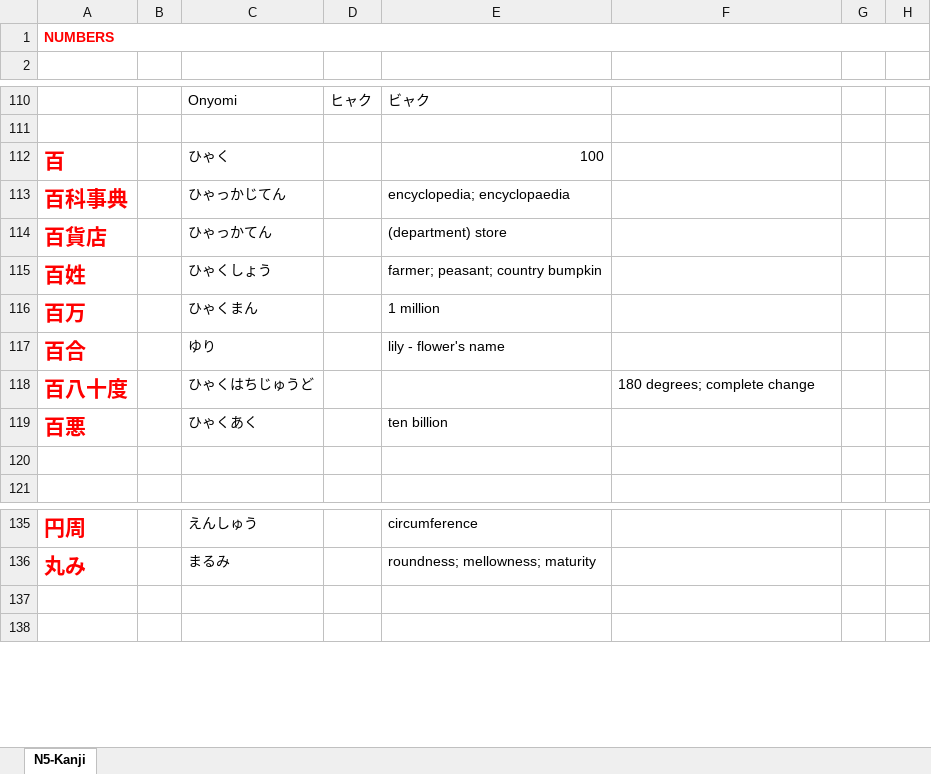
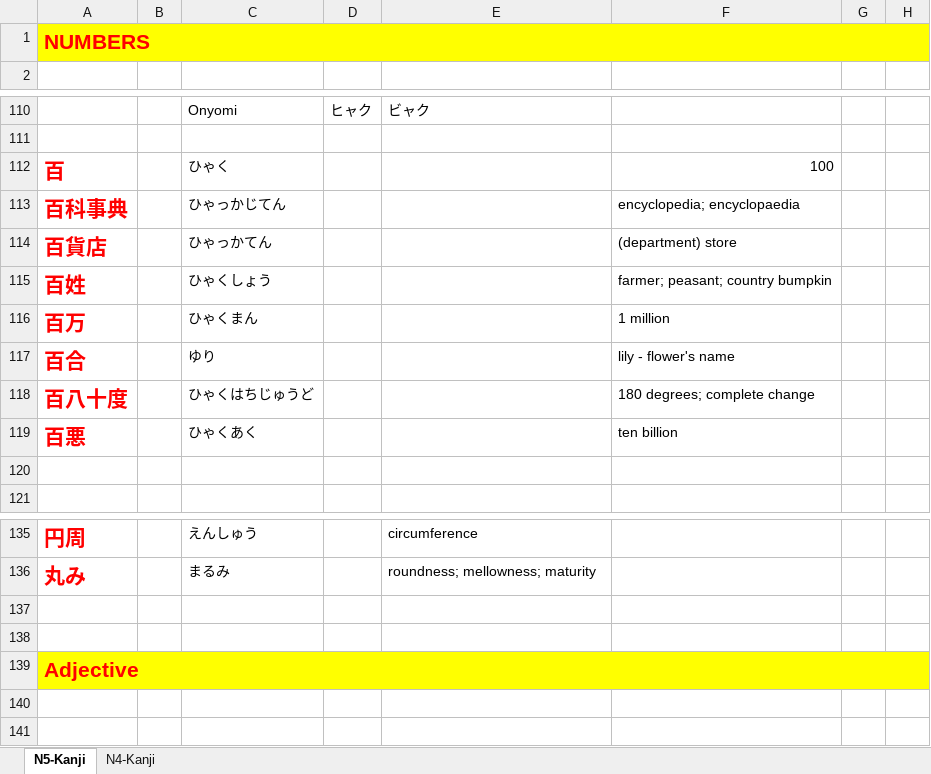
Before and after one commit to TienVNguyen/Japanese, an Excel workbook: Poro.xlsx, sheet N5-Kanji, drawn as a sheet; only a part is shown, gaps mark what is left out; values as stored, in another font and other column widths than the file's, no borders; the diff covers the shown part only; the diff names each change by its address in the sheet, - before the commit and + after, or states it on an @@ line.

Commit message:
Update Poro
+ Kanji N5 - Verbs:  : 12/12

```diff
--- a/Poro.xlsx (sheet N5-Kanji)
+++ b/Poro.xlsx (sheet N5-Kanji)
+sheet tab: N4-Kanji
-A1:H1 fill: none
+A1:H1 fill: #FFFF00
@@ A1 text size: larger @@
-E112: 100
+E112: (empty)
-F112: (empty)
+F112: 100
-E113: encyclopedia; encyclopaedia
+E113: (empty)
-F113: (empty)
+F113: encyclopedia; encyclopaedia
-E114: (department) store
+E114: (empty)
-F114: (empty)
+F114: (department) store
-E115: farmer; peasant; country bumpkin
+E115: (empty)
-F115: (empty)
+F115: farmer; peasant; country bumpkin
-E116: 1 million
+E116: (empty)
-F116: (empty)
+F116: 1 million
-E117: lily - flower's name
+E117: (empty)
-F117: (empty)
+F117: lily - flower's name
-E119: ten billion
+E119: (empty)
-F119: (empty)
+F119: ten billion
+row 137: (empty)
+row 138: (empty)
+row 139: Adjective
```
Also changed, not shown: 116 added rows elsewhere in this sheet.
